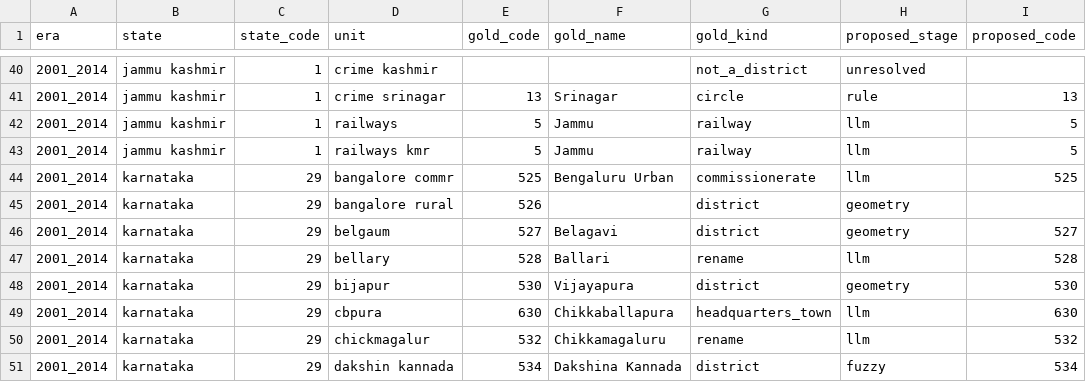
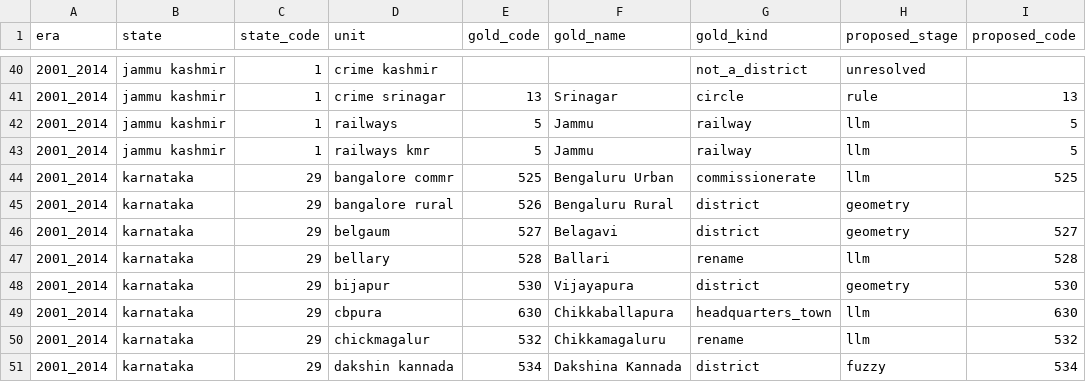
Before and after one commit to Sanchit-Ras/women-safety-ml-system, a CSV file: evals/gold/districts.csv, drawn as a sheet; only a part is shown, gaps mark what is left out; the diff names each change by its address in the sheet, - before the commit and + after, or states it on an @@ line.

Commit message:
Evals: records gold set confirmed by an independent re-read, extraction metric, rates confirmed
All 100 gold records were re-read from the source files by a script that shares no code with the pipeline
(1,015 source cells; 100/100 rows and 700/700 counts match); each row says so in checked_by and its note.
metrics.extraction compares the stored records with the verified gold counts (field and record exact-match,
by era); the report shows who confirmed the gold rows; the history gains a column and rewrites old lines under
it. Gemini rates confirmed on Google's pricing page; rupee rate updated. Gold districts file shows names for
map-only codes. Third report: evals/reports/2026-10-17.md.

```diff
--- a/evals/gold/districts.csv
+++ b/evals/gold/districts.csv
-F45 (gold_name): (empty)
+F45 (gold_name): Bengaluru Rural
```
Also changed, not shown: evals/history.csv, 8 other files.
